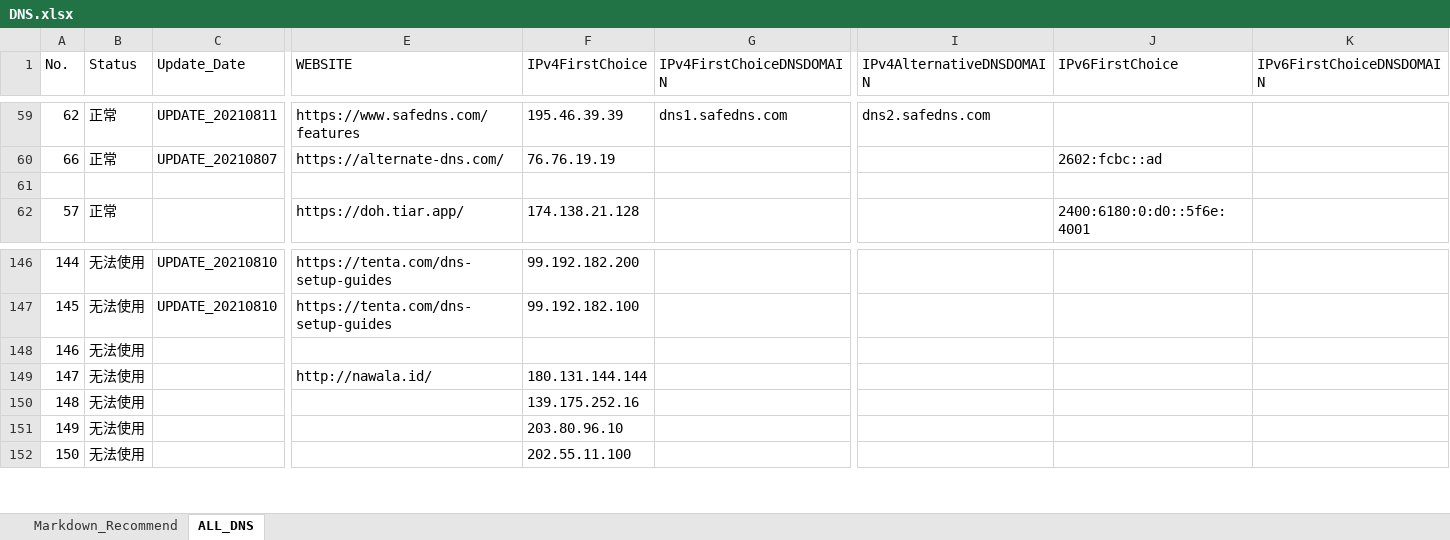
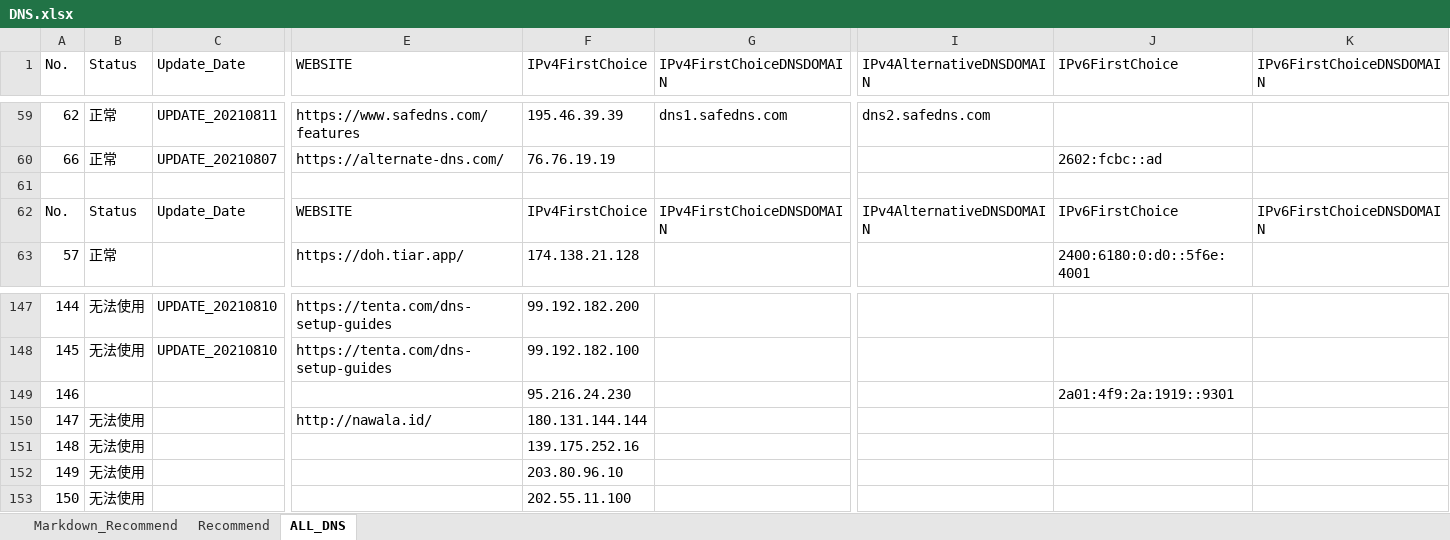
Before and after one commit to bigfoxtail/Public_DNS_Server, an Excel workbook: DNS.xlsx, sheet ALL_DNS, drawn as a sheet; only a part is shown, gaps mark what is left out; values as stored, in another font and other column widths than the file's, no cell formats; addresses are those after the commit; rows hold the shown columns only; the diff names each change by its address in the sheet, - before the commit and + after, or states it on an @@ line.

```diff
--- a/DNS.xlsx (sheet ALL_DNS)
+++ b/DNS.xlsx (sheet ALL_DNS)
+sheet tab: Recommend
+row 62: No. | Status | Update_Date | WEBSITE | IPv4FirstChoice | IPv4FirstChoiceDNSDOMAIN | IPv4AlternativeDNSDOMAIN | IPv6FirstChoice | IPv6FirstChoiceDNSDOMAIN
-B149 (Status): 无法使用
+B149 (Status): (empty)
-F149 (IPv4FirstChoice): (empty)
+F149 (IPv4FirstChoice): 95.216.24.230
-J149 (IPv6FirstChoice): (empty)
+J149 (IPv6FirstChoice): 2a01:4f9:2a:1919::9301
```
Also changed, not shown: cell formats.
